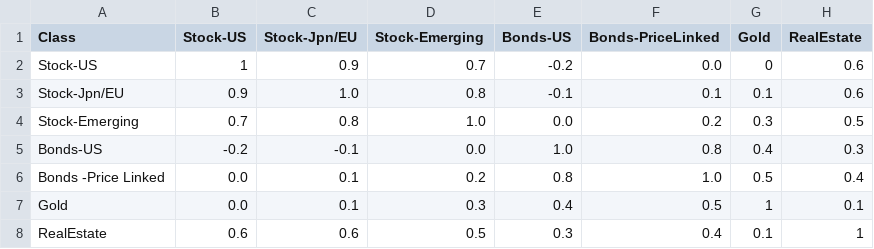
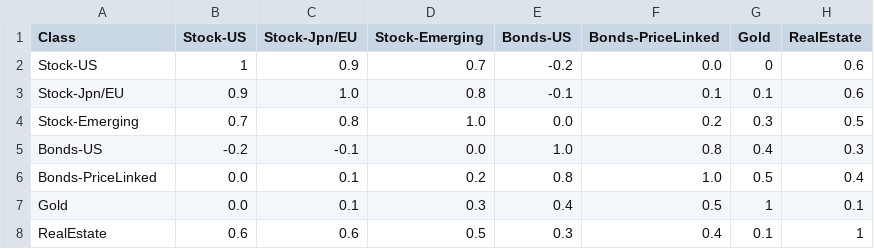
Before and after one commit to kt-q/wealthnavi-portfolio, a CSV file: assetclass_correlation_202002.csv, drawn as a sheet.

Commit message:
Update assetclass_correlation_202002.csv

```diff
--- a/assetclass_correlation_202002.csv
+++ b/assetclass_correlation_202002.csv
@@ -5,3 +5,3 @@ Stock-Emerging,0.7,0.8,1.0,0.0,0.2,0.3,0.5
 Bonds-US,-0.2,-0.1,0.0,1.0,0.8,0.4,0.3
-Bonds -Price Linked,0.0,0.1,0.2,0.8,1.0,0.5,0.4
+Bonds-PriceLinked,0.0,0.1,0.2,0.8,1.0,0.5,0.4
 Gold,0.0,0.1,0.3,0.4,0.5,1,0.1
```
